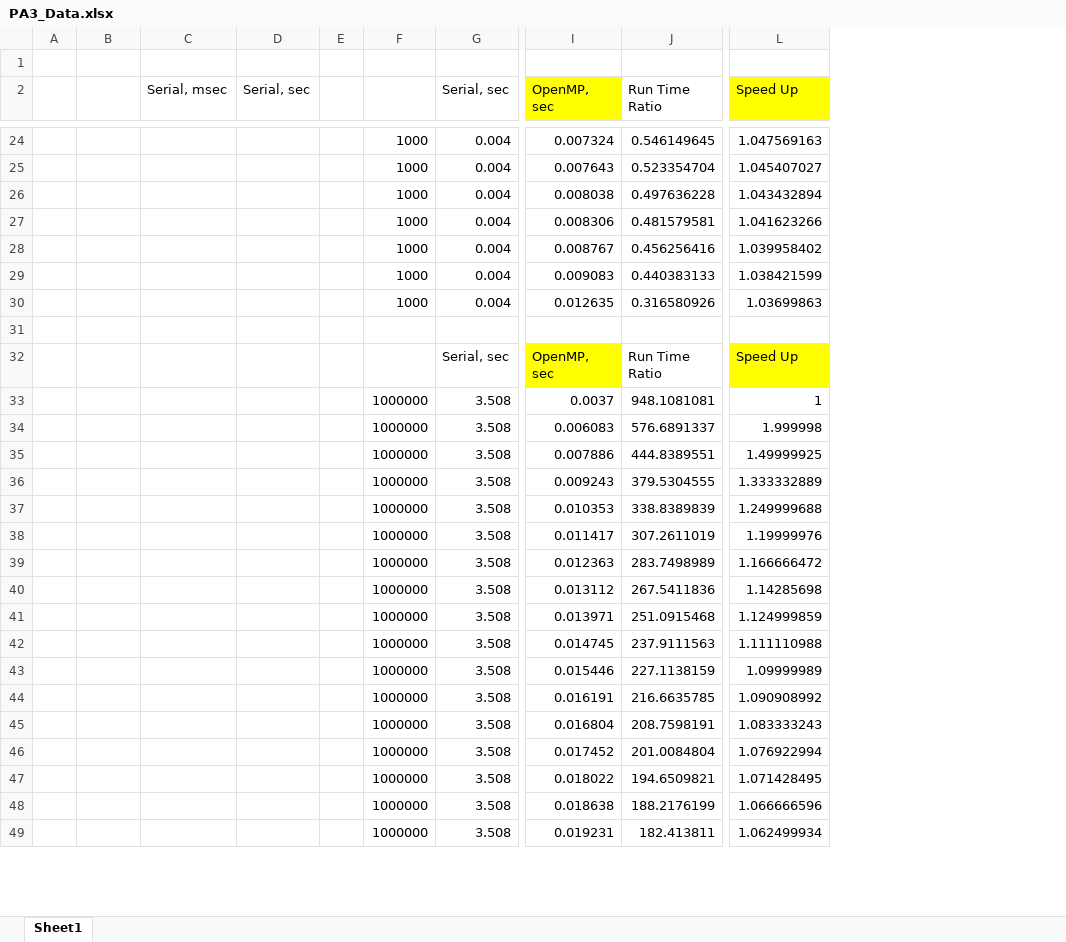
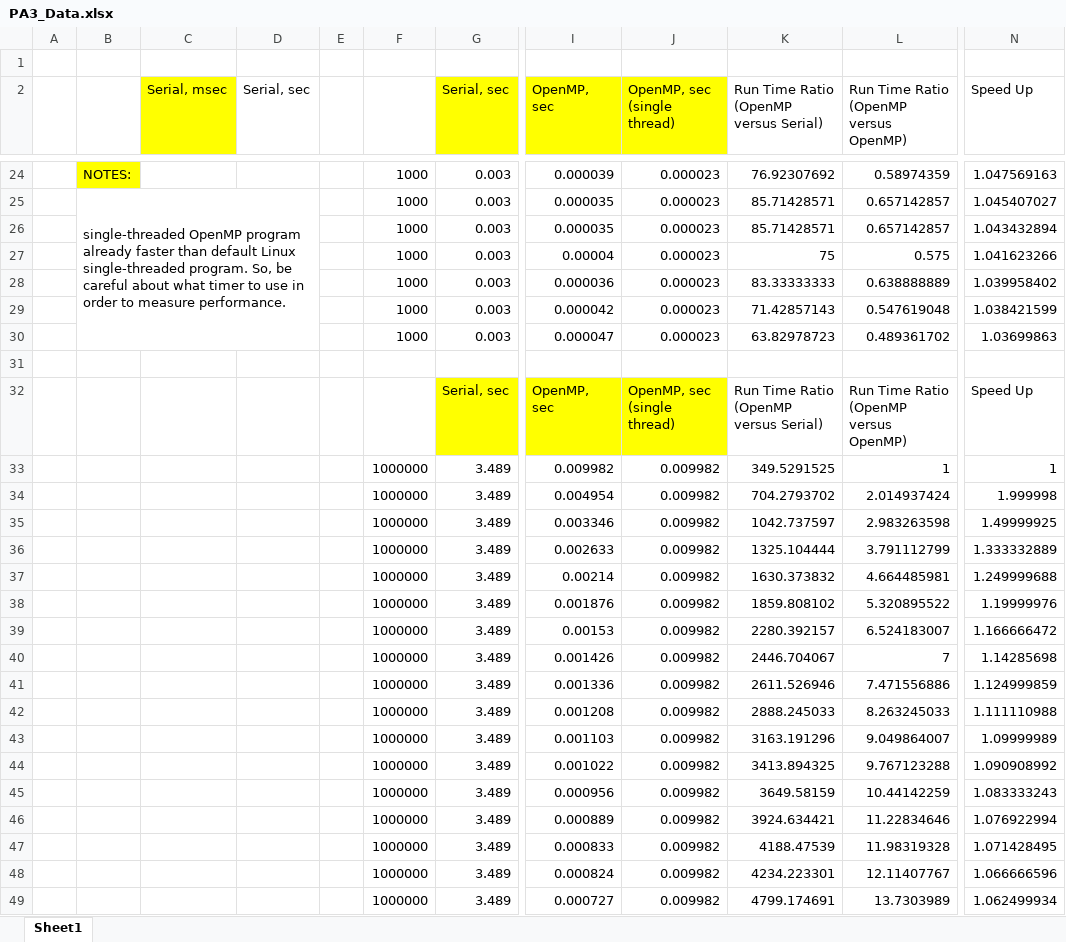
Before and after one commit to Kensleemoy/cs430, an Excel workbook: PA3_Data.xlsx, sheet Sheet1, drawn as a sheet; only a part is shown, gaps mark what is left out; values as stored, in another font and other column widths than the file's, no borders; charts and pictures not drawn; removed rows and columns are numbered as before the commit, all else as after; the diff covers the shown part only; the diff names each change by its address in the sheet, - before the commit and + after, or states it on an @@ line.

Commit message:
- updated Excel for performance data and graphs.

```diff
--- a/PA3_Data.xlsx (sheet Sheet1)
+++ b/PA3_Data.xlsx (sheet Sheet1)
-column J (Run Time Ratio), rows 24-49: 0.546149645 | 0.523354704 | 0.497636228 | 0.481579581 | 0.456256416 | 0.440383133 | 0.316580926 |  | Run Time Ratio | 948.1081081 | 576.6891337 | 444.8389551 | 379.5304555 | 338.8389839 | 307.2611019 | 283.7498989 | 267.5411836 | 251.0915468 | 237.9111563 | 227.1138159 | 216.6635785 | 208.7598191 | 201.0084804 | 194.6509821 | 188.2176199 | 182.413811
+column J (OpenMP, sec (single thread)), rows 24-49: 0.000023 | 0.000023 | 0.000023 | 0.000023 | 0.000023 | 0.000023 | 0.000023 |  | OpenMP, sec (single thread) | 0.009982 | 0.009982 | 0.009982 | 0.009982 | 0.009982 | 0.009982 | 0.009982 | 0.009982 | 0.009982 | 0.009982 | 0.009982 | 0.009982 | 0.009982 | 0.009982 | 0.009982 | 0.009982 | 0.009982
+column K, row 2: Run Time Ratio (OpenMP versus Serial); rows 24-49: 76.92307692 | 85.71428571 | 85.71428571 | 75 | 83.33333333 | 71.42857143 | 63.82978723 |  | Run Time Ratio (OpenMP versus Serial) | 349.5291525 | 704.2793702 | 1042.737597 | 1325.104444 | 1630.373832 | 1859.808102 | 2280.392157 | 2446.704067 | 2611.526946 | 2888.245033 | 3163.191296 | 3413.894325 | 3649.58159 | 3924.634421 | 4188.47539 | 4234.223301 | 4799.174691
+column L, row 2: Run Time Ratio (OpenMP versus OpenMP); rows 24-49: 0.58974359 | 0.657142857 | 0.657142857 | 0.575 | 0.638888889 | 0.547619048 | 0.489361702 |  | Run Time Ratio (OpenMP versus OpenMP) | 1 | 2.014937424 | 2.983263598 | 3.791112799 | 4.664485981 | 5.320895522 | 6.524183007 | 7 | 7.471556886 | 8.263245033 | 9.049864007 | 9.767123288 | 10.44142259 | 11.22834646 | 11.98319328 | 12.11407767 | 13.7303989
-C2 fill: none
+C2 fill: #FFFF00
-G2 fill: none
+G2 fill: #FFFF00
-N2 fill: #FFFF00
+N2 fill: none
-B24: (empty)
+B24: NOTES:
-B24 fill: none
+B24 fill: #FFFF00
-G24:G30 (Serial, sec): 0.004
+G24:G30 (Serial, sec): 0.003
-I24 (OpenMP, sec): 0.007324
+I24 (OpenMP, sec): 0.000039
-B25: (empty)
+B25: single-threaded OpenMP program already faster than default Linux single-threaded program. So, be careful about what timer to use in order to measure performance.
+B25:D30 merged
-I25 (OpenMP, sec): 0.007643
+I25 (OpenMP, sec): 0.000035
-I26 (OpenMP, sec): 0.008038
+I26 (OpenMP, sec): 0.000035
-I27 (OpenMP, sec): 0.008306
+I27 (OpenMP, sec): 0.00004
-I28 (OpenMP, sec): 0.008767
+I28 (OpenMP, sec): 0.000036
-I29 (OpenMP, sec): 0.009083
+I29 (OpenMP, sec): 0.000042
-I30 (OpenMP, sec): 0.012635
+I30 (OpenMP, sec): 0.000047
-G32 fill: none
+G32 fill: #FFFF00
-N32 fill: #FFFF00
+N32 fill: none
-G33:G49 (Serial, sec): 3.508
+G33:G49 (Serial, sec): 3.489
-I33 (OpenMP, sec): 0.0037
+I33 (OpenMP, sec): 0.009982
-I34 (OpenMP, sec): 0.006083
+I34 (OpenMP, sec): 0.004954
-I35 (OpenMP, sec): 0.007886
+I35 (OpenMP, sec): 0.003346
-I36 (OpenMP, sec): 0.009243
+I36 (OpenMP, sec): 0.002633
-I37 (OpenMP, sec): 0.010353
+I37 (OpenMP, sec): 0.00214
-I38 (OpenMP, sec): 0.011417
+I38 (OpenMP, sec): 0.001876
-I39 (OpenMP, sec): 0.012363
+I39 (OpenMP, sec): 0.00153
-I40 (OpenMP, sec): 0.013112
+I40 (OpenMP, sec): 0.001426
-I41 (OpenMP, sec): 0.013971
+I41 (OpenMP, sec): 0.001336
-I42 (OpenMP, sec): 0.014745
+I42 (OpenMP, sec): 0.001208
-I43 (OpenMP, sec): 0.015446
+I43 (OpenMP, sec): 0.001103
-I44 (OpenMP, sec): 0.016191
+I44 (OpenMP, sec): 0.001022
-I45 (OpenMP, sec): 0.016804
+I45 (OpenMP, sec): 0.000956
-I46 (OpenMP, sec): 0.017452
+I46 (OpenMP, sec): 0.000889
-I47 (OpenMP, sec): 0.018022
+I47 (OpenMP, sec): 0.000833
-I48 (OpenMP, sec): 0.018638
+I48 (OpenMP, sec): 0.000824
-I49 (OpenMP, sec): 0.019231
+I49 (OpenMP, sec): 0.000727
```
Also changed, not shown: 101 edited cells and cell formats elsewhere in this sheet, formulas that keep their value, charts or pictures.
